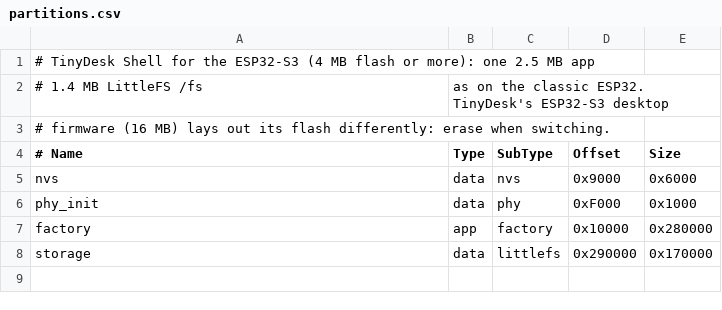
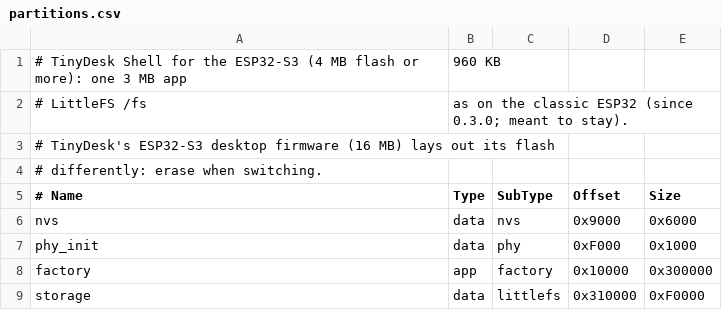
Before and after one commit to tinydesk-project/tinydesk-shell, a CSV file: projects/esp32s3/partitions.csv, drawn as a sheet.

Commit message:
0.3.0: version, release notes, ESP32/ESP32-S3 layout shared with TinyDesk's 4 MB ESP32
The ESP32 and ESP32-S3 images get a 3 MB app and a 960 KB /fs at 0x310000,
the same as TinyDesk's 4 MB ESP32, so a 4 MB board switches editions and
keeps its files again. Layouts meant to stay for 1.x.

```diff
--- a/projects/esp32s3/partitions.csv
+++ b/projects/esp32s3/partitions.csv
@@ -1,4 +1,5 @@
-# TinyDesk Shell for the ESP32-S3 (4 MB flash or more): one 2.5 MB app,
-# 1.4 MB LittleFS /fs, as on the classic ESP32. TinyDesk's ESP32-S3 desktop
-# firmware (16 MB) lays out its flash differently: erase when switching.
+# TinyDesk Shell for the ESP32-S3 (4 MB flash or more): one 3 MB app, 960 KB
+# LittleFS /fs, as on the classic ESP32 (since 0.3.0; meant to stay).
+# TinyDesk's ESP32-S3 desktop firmware (16 MB) lays out its flash
+# differently: erase when switching.
 # Name,     Type, SubType,  Offset,   Size,
@@ -6,3 +7,3 @@ nvs,        data, nvs,      0x9000,   0x6000,
 phy_init,   data, phy,      0xF000,   0x1000,
-factory,    app,  factory,  0x10000,  0x280000,
-storage,    data, littlefs, 0x290000, 0x170000,
+factory,    app,  factory,  0x10000,  0x300000,
+storage,    data, littlefs, 0x310000, 0xF0000,
```
Also changed, not shown: 7 other files.
